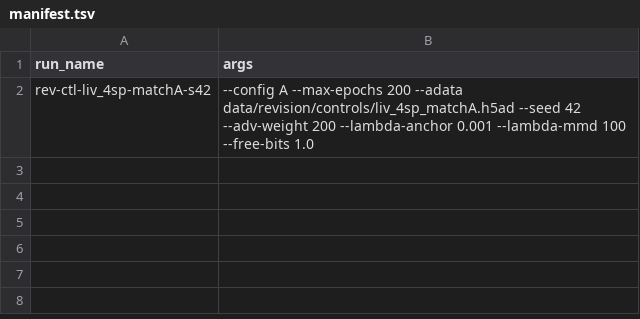
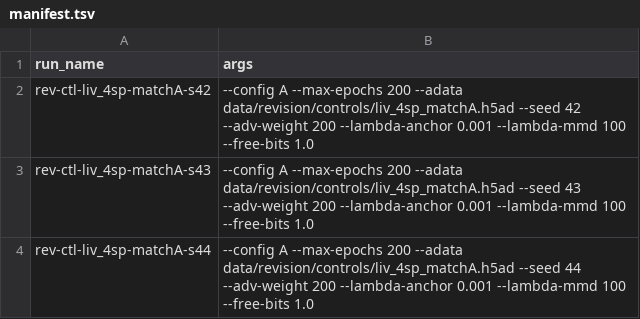
Before and after one commit to theislab/chimera, a TSV file: revision/tasks/T3_6_matched/manifest.tsv, drawn as a sheet; the diff names each change by its address in the sheet, - before the commit and + after, or states it on an @@ line.

Commit message:
Two more seeds for the matched-cell-type control

```diff
--- a/revision/tasks/T3_6_matched/manifest.tsv
+++ b/revision/tasks/T3_6_matched/manifest.tsv
+row 3: rev-ctl-liv_4sp-matchA-s43 | --config A --max-epochs 200 --adata data/revision/controls/liv_4sp_matchA.h5ad --seed 43 --adv-weight 200 --lambda-anchor 0.001 --lambda-mmd 100 --free-bits 1.0
+row 4: rev-ctl-liv_4sp-matchA-s44 | --config A --max-epochs 200 --adata data/revision/controls/liv_4sp_matchA.h5ad --seed 44 --adv-weight 200 --lambda-anchor 0.001 --lambda-mmd 100 --free-bits 1.0
```
